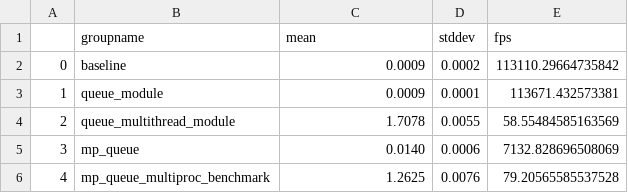
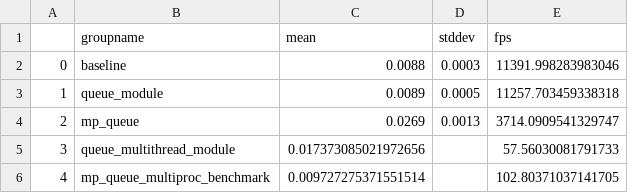
Before and after one commit to bml1g12/benchmarking_multiprocessing_np_array_comms, a CSV file: timings/queue_timings.csv, drawn as a sheet.

Commit message:
refactor(queues): pretty print output

```diff
--- a/timings/queue_timings.csv
+++ b/timings/queue_timings.csv
@@ -1,6 +1,6 @@
 ,groupname,mean,stddev,fps
-0,baseline,0.0009,0.0002,113110.29664735842
-1,queue_module,0.0009,0.0001,113671.432573381
-2,queue_multithread_module,1.7078,0.0055,58.55484585163569
-3,mp_queue,0.0140,0.0006,7132.828696508069
-4,mp_queue_multiproc_benchmark,1.2625,0.0076,79.20565585537528
+0,baseline,0.0088,0.0003,11391.998283983046
+1,queue_module,0.0089,0.0005,11257.703459338318
+2,mp_queue,0.0269,0.0013,3714.0909541329747
+3,queue_multithread_module,0.017373085021972656,,57.56030081791733
+4,mp_queue_multiproc_benchmark,0.009727275371551514,,102.80371037141705
```
Also changed, not shown: 1 other file.
